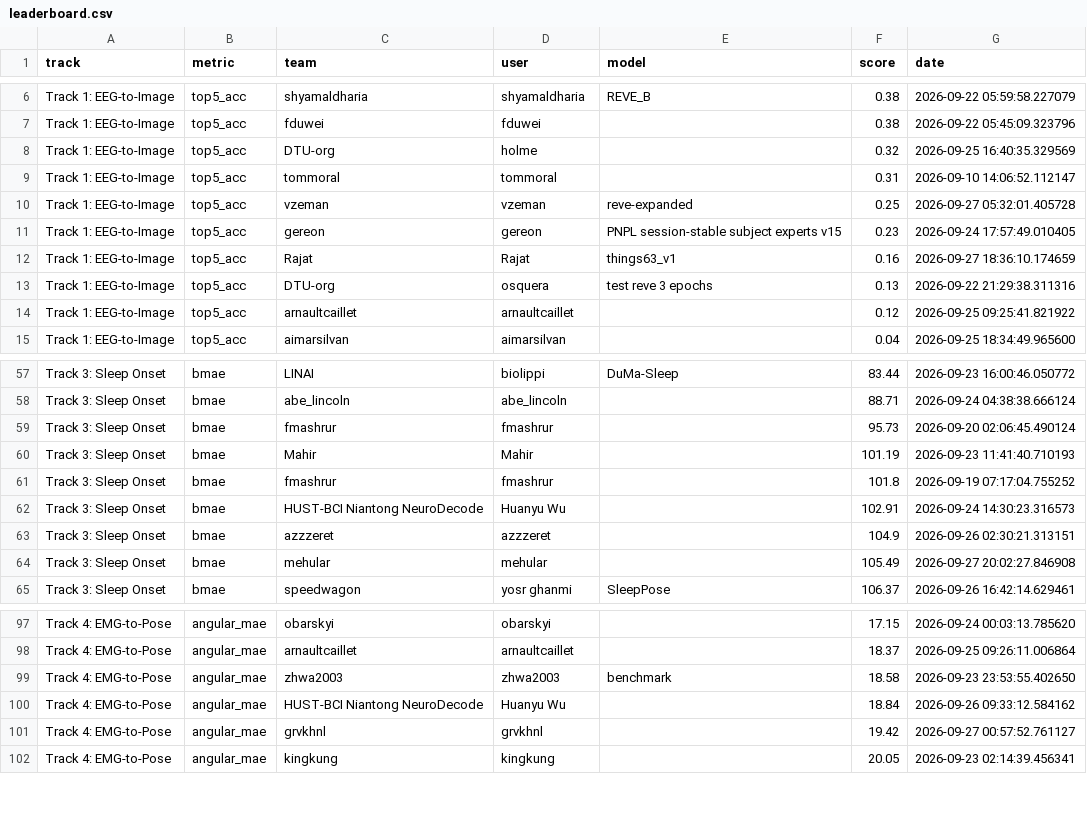
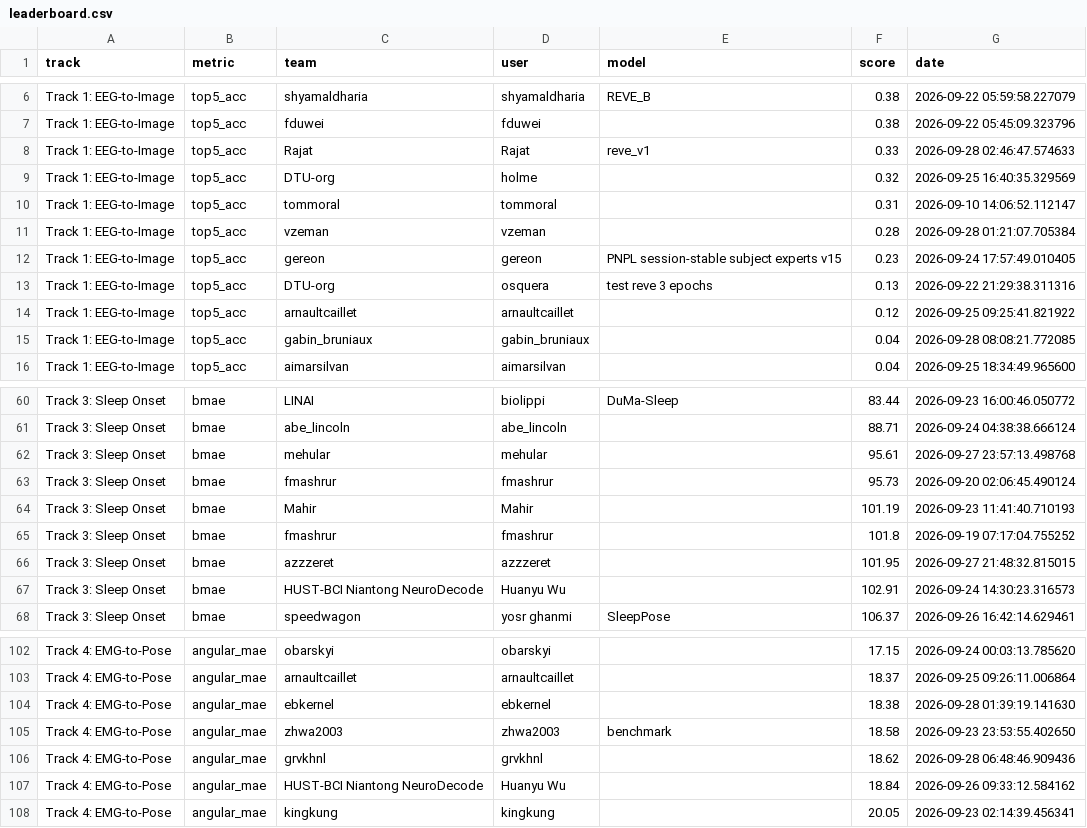
Before and after one commit to neural-interfaces26/neural-interfaces26.github.io, a CSV file: exports/leaderboard/leaderboard.csv, drawn as a sheet; only a part is shown, gaps mark what is left out; the diff covers the shown part only.

```diff
--- a/exports/leaderboard/leaderboard.csv
+++ b/exports/leaderboard/leaderboard.csv
@@ -7,9 +7,10 @@ Track 1: EEG-to-Image,top5_acc,shyamaldharia,shyamaldharia,REVE_B,0.38,2026-09-2
 Track 1: EEG-to-Image,top5_acc,fduwei,fduwei,,0.38,2026-09-22 05:45:09.323796
+Track 1: EEG-to-Image,top5_acc,Rajat,Rajat,reve_v1,0.33,2026-09-28 02:46:47.574633
 Track 1: EEG-to-Image,top5_acc,DTU-org,holme,,0.32,2026-09-25 16:40:35.329569
 Track 1: EEG-to-Image,top5_acc,tommoral,tommoral,,0.31,2026-09-10 14:06:52.112147
-Track 1: EEG-to-Image,top5_acc,vzeman,vzeman,reve-expanded,0.25,2026-09-27 05:32:01.405728
+Track 1: EEG-to-Image,top5_acc,vzeman,vzeman,,0.28,2026-09-28 01:21:07.705384
 Track 1: EEG-to-Image,top5_acc,gereon,gereon,PNPL session-stable subject experts v15,0.23,2026-09-24 17:57:49.010405
-Track 1: EEG-to-Image,top5_acc,Rajat,Rajat,things63_v1,0.16,2026-09-27 18:36:10.174659
 Track 1: EEG-to-Image,top5_acc,DTU-org,osquera,test reve 3 epochs,0.13,2026-09-22 21:29:38.311316
 Track 1: EEG-to-Image,top5_acc,arnaultcaillet,arnaultcaillet,,0.12,2026-09-25 09:25:41.821922
+Track 1: EEG-to-Image,top5_acc,gabin_bruniaux,gabin_bruniaux,,0.04,2026-09-28 08:08:21.772085
 Track 1: EEG-to-Image,top5_acc,aimarsilvan,aimarsilvan,,0.04,2026-09-25 18:34:49.965600
@@ -58,2 +61,3 @@ Track 3: Sleep Onset,bmae,LINAI,biolippi,DuMa-Sleep,83.44,2026-09-23 16:00:46.05
 Track 3: Sleep Onset,bmae,abe_lincoln,abe_lincoln,,88.71,2026-09-24 04:38:38.666124
+Track 3: Sleep Onset,bmae,mehular,mehular,,95.61,2026-09-27 23:57:13.498768
 Track 3: Sleep Onset,bmae,fmashrur,fmashrur,,95.73,2026-09-20 02:06:45.490124
@@ -61,5 +65,4 @@ Track 3: Sleep Onset,bmae,Mahir,Mahir,,101.19,2026-09-23 11:41:40.710193
 Track 3: Sleep Onset,bmae,fmashrur,fmashrur,,101.8,2026-09-19 07:17:04.755252
+Track 3: Sleep Onset,bmae,azzzeret,azzzeret,,101.95,2026-09-27 21:48:32.815015
 Track 3: Sleep Onset,bmae,HUST-BCI Niantong NeuroDecode,Huanyu Wu,,102.91,2026-09-24 14:30:23.316573
-Track 3: Sleep Onset,bmae,azzzeret,azzzeret,,104.9,2026-09-26 02:30:21.313151
-Track 3: Sleep Onset,bmae,mehular,mehular,,105.49,2026-09-27 20:02:27.846908
 Track 3: Sleep Onset,bmae,speedwagon,yosr ghanmi,SleepPose,106.37,2026-09-26 16:42:14.629461
@@ -98,5 +103,6 @@ Track 4: EMG-to-Pose,angular_mae,obarskyi,obarskyi,,17.15,2026-09-24 00:03:13.78
 Track 4: EMG-to-Pose,angular_mae,arnaultcaillet,arnaultcaillet,,18.37,2026-09-25 09:26:11.006864
+Track 4: EMG-to-Pose,angular_mae,ebkernel,ebkernel,,18.38,2026-09-28 01:39:19.141630
 Track 4: EMG-to-Pose,angular_mae,zhwa2003,zhwa2003,benchmark,18.58,2026-09-23 23:53:55.402650
+Track 4: EMG-to-Pose,angular_mae,grvkhnl,grvkhnl,,18.62,2026-09-28 06:48:46.909436
 Track 4: EMG-to-Pose,angular_mae,HUST-BCI Niantong NeuroDecode,Huanyu Wu,,18.84,2026-09-26 09:33:12.584162
-Track 4: EMG-to-Pose,angular_mae,grvkhnl,grvkhnl,,19.42,2026-09-27 00:57:52.761127
 Track 4: EMG-to-Pose,angular_mae,kingkung,kingkung,,20.05,2026-09-23 02:14:39.456341
```
Also changed, not shown: 6 added rows, 2 removed rows and 3 edited cells elsewhere in this file, 3 other files.
